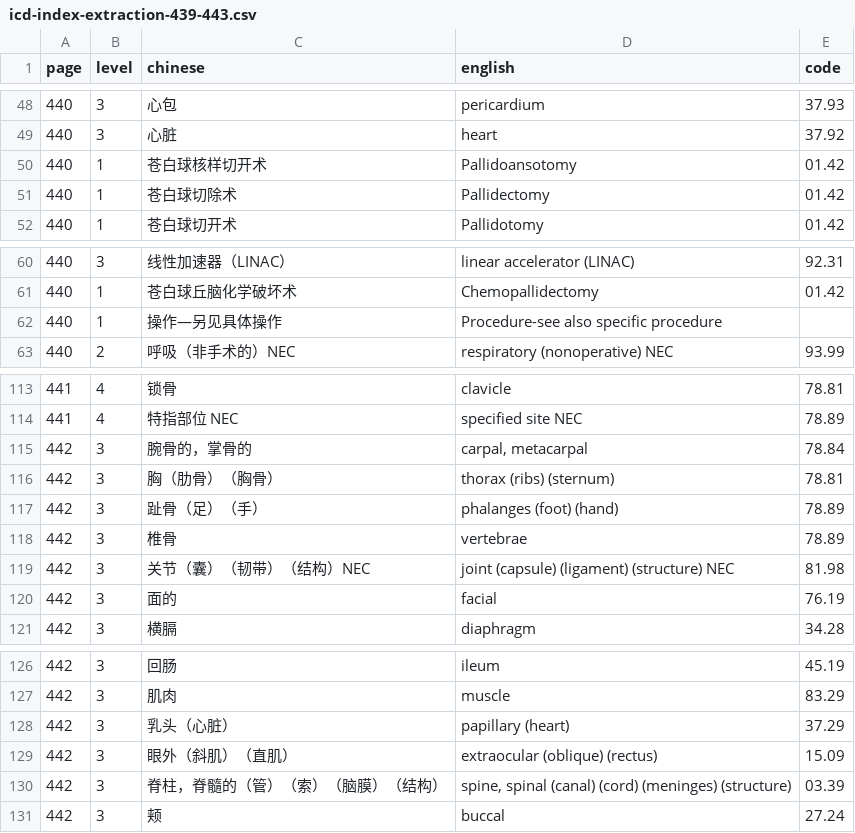
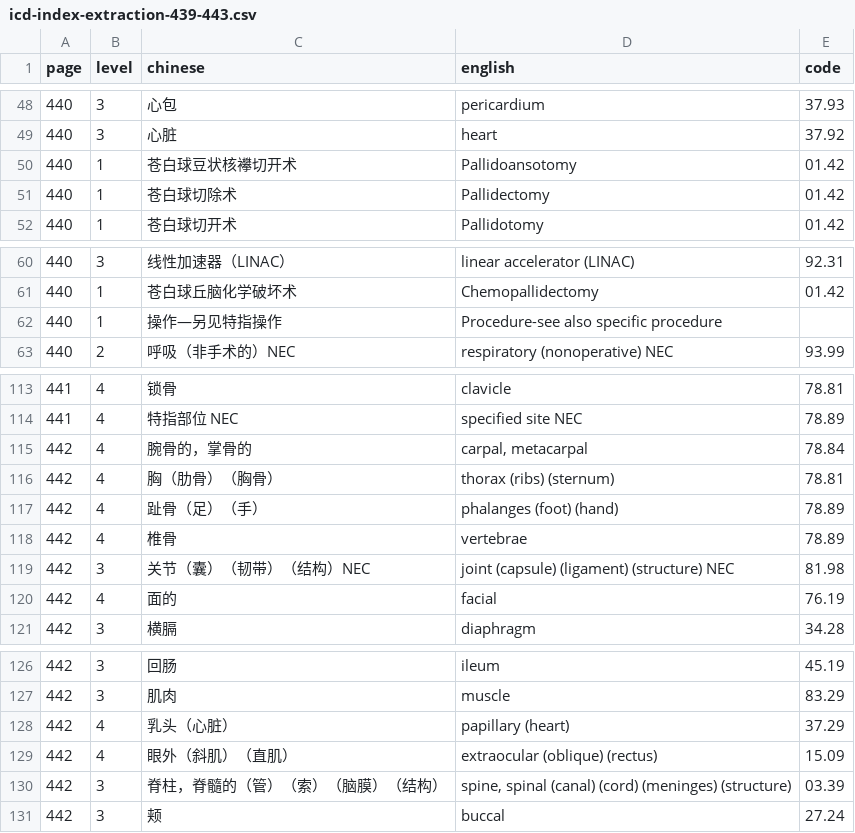
Before and after one commit to qweaszxcdf/icd9cm3-index, a CSV file: icd-index-extraction-439-443.csv, drawn as a sheet; only a part is shown, gaps mark what is left out.

```diff
--- a/icd-index-extraction-439-443.csv
+++ b/icd-index-extraction-439-443.csv
@@ -49,3 +49,3 @@ page,level,chinese,english,code
 440,3,"心脏","heart",37.92
-440,1,"苍白球核样切开术","Pallidoansotomy",01.42
+440,1,"苍白球豆状核襻切开术","Pallidoansotomy",01.42
 440,1,"苍白球切除术","Pallidectomy",01.42
@@ -61,3 +61,3 @@ page,level,chinese,english,code
 440,1,"苍白球丘脑化学破坏术","Chemopallidectomy",01.42
-440,1,"操作—另见具体操作","Procedure-see also specific procedure",
+440,1,"操作—另见特指操作","Procedure-see also specific procedure",
 440,2,"呼吸（非手术的）NEC","respiratory (nonoperative) NEC",93.99
@@ -114,8 +114,8 @@ page,level,chinese,english,code
 441,4,"特指部位 NEC","specified site NEC",78.89
-442,3,"腕骨的，掌骨的","carpal, metacarpal",78.84
-442,3,"胸（肋骨）（胸骨）","thorax (ribs) (sternum)",78.81
-442,3,"趾骨（足）（手）","phalanges (foot) (hand)",78.89
-442,3,"椎骨","vertebrae",78.89
+442,4,"腕骨的，掌骨的","carpal, metacarpal",78.84
+442,4,"胸（肋骨）（胸骨）","thorax (ribs) (sternum)",78.81
+442,4,"趾骨（足）（手）","phalanges (foot) (hand)",78.89
+442,4,"椎骨","vertebrae",78.89
 442,3,"关节（囊）（韧带）（结构）NEC","joint (capsule) (ligament) (structure) NEC",81.98
-442,3,"面的","facial",76.19
+442,4,"面的","facial",76.19
 442,3,"横膈","diaphragm",34.28
@@ -127,4 +127,4 @@ page,level,chinese,english,code
 442,3,"肌肉","muscle",83.29
-442,3,"乳头（心脏）","papillary (heart)",37.29
-442,3,"眼外（斜肌）（直肌）","extraocular (oblique) (rectus)",15.09
+442,4,"乳头（心脏）","papillary (heart)",37.29
+442,4,"眼外（斜肌）（直肌）","extraocular (oblique) (rectus)",15.09
 442,3,"脊柱，脊髓的（管）（索）（脑膜）（结构）","spine, spinal (canal) (cord) (meninges) (structure)",03.39
```
Also changed, not shown: icd-index-extraction-444-448.csv, icd-index-extraction-449-453.csv, 1 other file.
